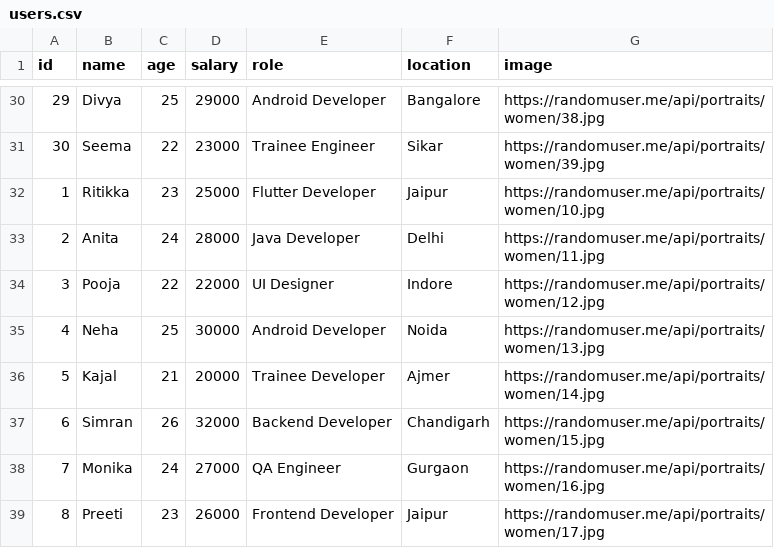
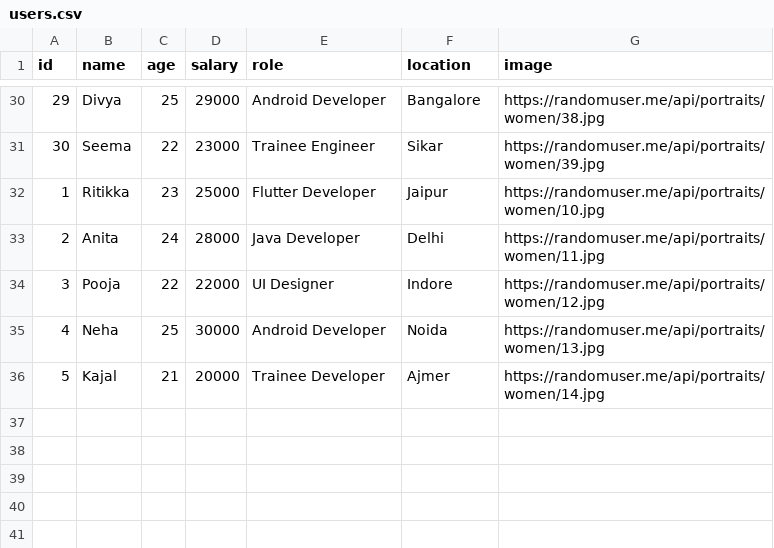
Before and after one commit to Ritu25kumari/csv_data, a CSV file: users.csv, drawn as a sheet; only a part is shown, gaps mark what is left out; the diff names each change by its address in the sheet, - before the commit and + after, or states it on an @@ line.

Commit message:
Update users.csv

```diff
--- a/users.csv
+++ b/users.csv
-row 37: 6 | Simran | 26 | 32000 | Backend Developer | Chandigarh | https://randomuser.me/api/portraits/women/15.jpg
-row 38: 7 | Monika | 24 | 27000 | QA Engineer | Gurgaon | https://randomuser.me/api/portraits/women/16.jpg
-row 39: 8 | Preeti | 23 | 26000 | Frontend Developer | Jaipur | https://randomuser.me/api/portraits/women/17.jpg
```
